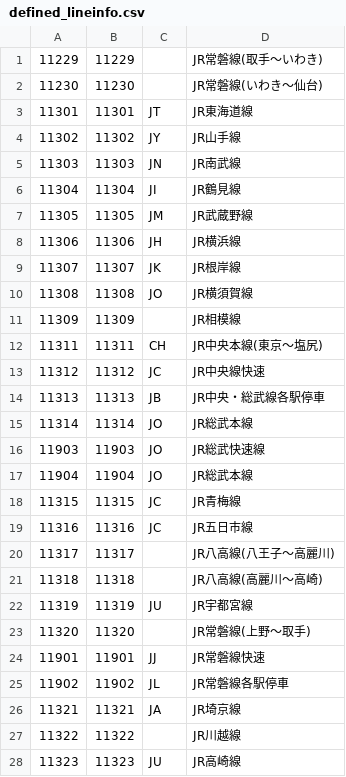
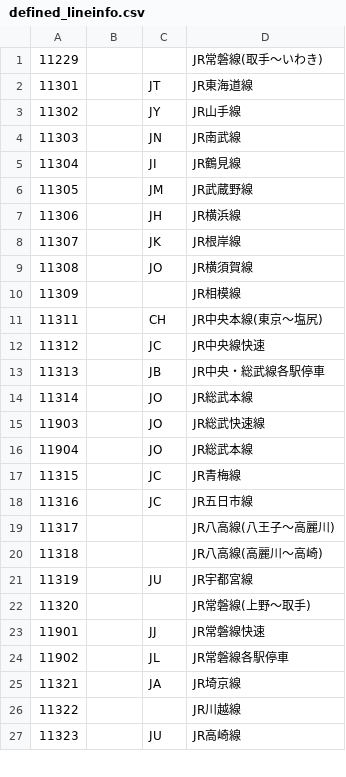
Before and after one commit to take4bcreators/cafe-train-prj, a CSV file: batch/csv/defined_lineinfo.csv, drawn as a sheet; only a part is shown; the diff covers the shown part only.

```diff
--- a/batch/csv/defined_lineinfo.csv
+++ b/batch/csv/defined_lineinfo.csv
@@ -1,28 +1,27 @@
-11229,11229,,JR常磐線(取手～いわき)
-11230,11230,,JR常磐線(いわき～仙台)
-11301,11301,JT,JR東海道線
-11302,11302,JY,JR山手線
-11303,11303,JN,JR南武線
-11304,11304,JI,JR鶴見線
-11305,11305,JM,JR武蔵野線
-11306,11306,JH,JR横浜線
-11307,11307,JK,JR根岸線
-11308,11308,JO,JR横須賀線
-11309,11309,,JR相模線
-11311,11311,CH,JR中央本線(東京～塩尻)
-11312,11312,JC,JR中央線快速
-11313,11313,JB,JR中央・総武線各駅停車
-11314,11314,JO,JR総武本線
-11903,11903,JO,JR総武快速線
-11904,11904,JO,JR総武本線
-11315,11315,JC,JR青梅線
-11316,11316,JC,JR五日市線
-11317,11317,,JR八高線(八王子～高麗川)
-11318,11318,,JR八高線(高麗川～高崎)
-11319,11319,JU,JR宇都宮線
-11320,11320,,JR常磐線(上野～取手)
-11901,11901,JJ,JR常磐線快速
-11902,11902,JL,JR常磐線各駅停車
-11321,11321,JA,JR埼京線
-11322,11322,,JR川越線
-11323,11323,JU,JR高崎線
+11229,,,JR常磐線(取手～いわき),
+11301,,JT,JR東海道線,
+11302,,JY,JR山手線,
+11303,,JN,JR南武線,
+11304,,JI,JR鶴見線,
+11305,,JM,JR武蔵野線,
+11306,,JH,JR横浜線,
+11307,,JK,JR根岸線,
+11308,,JO,JR横須賀線,
+11309,,,JR相模線,
+11311,,CH,JR中央本線(東京～塩尻),
+11312,,JC,JR中央線快速,
+11313,,JB,JR中央・総武線各駅停車,
+11314,,JO,JR総武本線,
+11903,,JO,JR総武快速線,
+11904,,JO,JR総武本線,
+11315,,JC,JR青梅線,
+11316,,JC,JR五日市線,
+11317,,,JR八高線(八王子～高麗川),
+11318,,,JR八高線(高麗川～高崎),
+11319,,JU,JR宇都宮線,
+11320,,,JR常磐線(上野～取手),
+11901,,JJ,JR常磐線快速,
+11902,,JL,JR常磐線各駅停車,
+11321,,JA,JR埼京線,
+11322,,,JR川越線,
+11323,,JU,JR高崎線,
```
Also changed, not shown: 128 edited cells elsewhere in this file, batch/csv/company_url.csv, batch/csv/line_url.csv, 21 other files.
